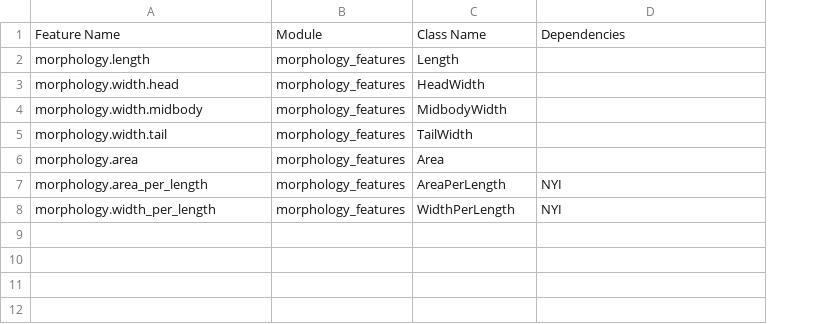
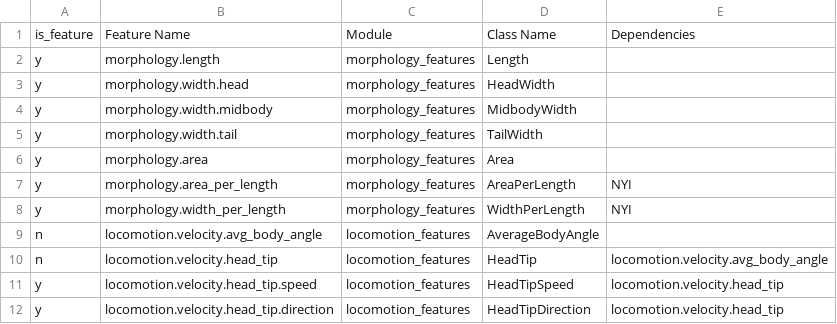
Before and after one commit to openworm/open-worm-analysis-toolbox, a CSV file: movement_validation/features/feature_metadata/features_list.csv, drawn as a sheet; the diff names each change by its address in the sheet, - before the commit and + after, or states it on an @@ line.

Commit message:
Started translating locomotion features into new format

```diff
--- a/movement_validation/features/feature_metadata/features_list.csv
+++ b/movement_validation/features/feature_metadata/features_list.csv
+column A, rows 1-8: is_feature | y | y | y | y | y | y | y
+row 9: n | locomotion.velocity.avg_body_angle | locomotion_features | AverageBodyAngle
+row 10: n | locomotion.velocity.head_tip | locomotion_features | HeadTip | locomotion.velocity.avg_body_angle
+row 11: y | locomotion.velocity.head_tip.speed | locomotion_features | HeadTipSpeed | locomotion.velocity.head_tip
+row 12: y | locomotion.velocity.head_tip.direction | locomotion_features | HeadTipDirection | locomotion.velocity.head_tip
```
Also changed, not shown: 3 other files.
